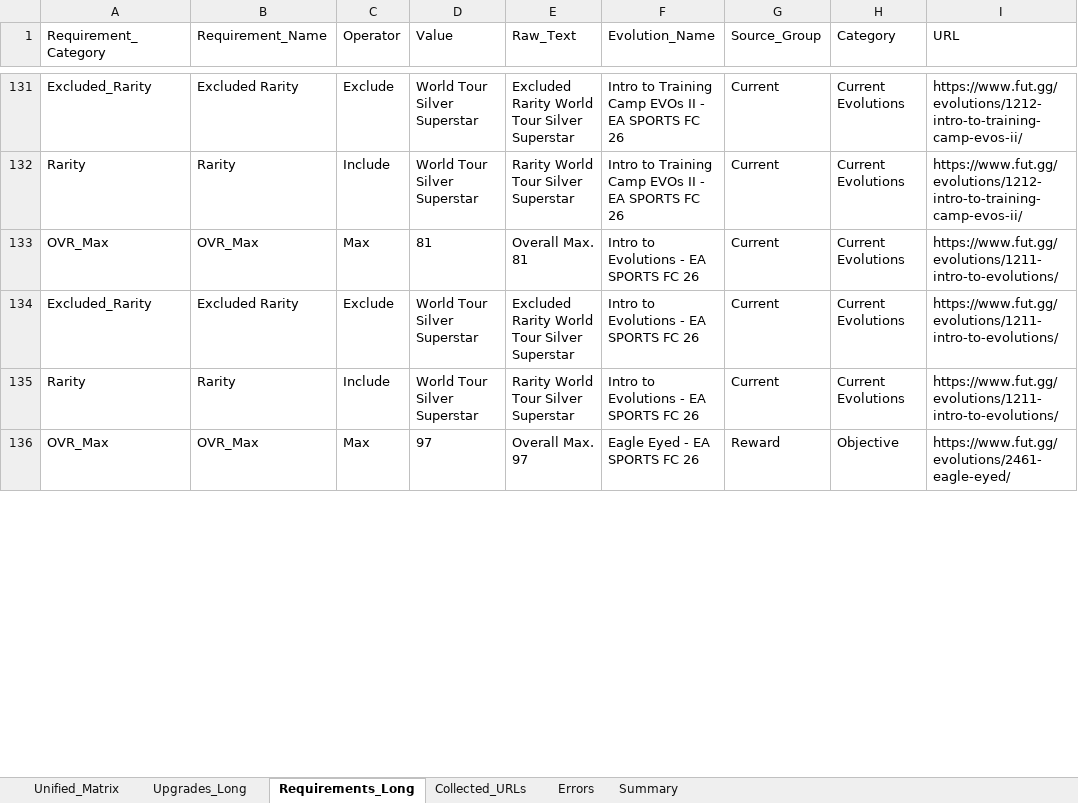
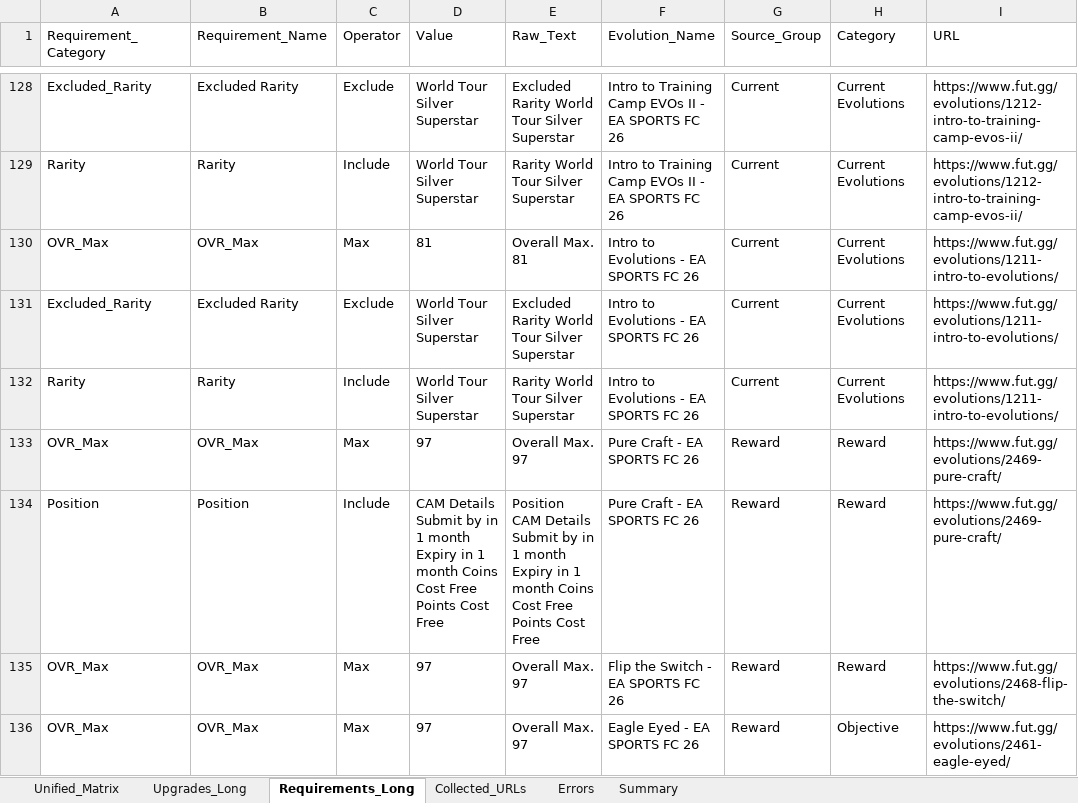
Before and after one commit to lemora87/futgg-objective-crawler, an Excel workbook: latest/evolutions_raw_latest.xlsx, sheet Requirements_Long, drawn as a sheet; only a part is shown, gaps mark what is left out; values as stored, in another font and other column widths than the file's, no borders; the diff covers the shown part only; the diff names each change by its address in the sheet, - before the commit and + after, or states it on an @@ line.

```diff
--- a/latest/evolutions_raw_latest.xlsx (sheet Requirements_Long)
+++ b/latest/evolutions_raw_latest.xlsx (sheet Requirements_Long)
+row 133: OVR_Max | OVR_Max | Max | 97 | Overall Max. 97 | Pure Craft - EA SPORTS FC 26 | Reward | Reward | https://www.fut.gg/evolutions/2469-pure-craft/
+row 134: Position | Position | Include | CAM Details Submit by in 1 month Expiry in 1 month Coins Cost Free Points Cost Free | Position CAM Details Submit by in 1 month Expiry in 1 month Coins Cost Free Points Cost Free | Pure Craft - EA SPORTS FC 26 | Reward | Reward | https://www.fut.gg/evolutions/2469-pure-craft/
+row 135: OVR_Max | OVR_Max | Max | 97 | Overall Max. 97 | Flip the Switch - EA SPORTS FC 26 | Reward | Reward | https://www.fut.gg/evolutions/2468-flip-the-switch/
```
Also changed, not shown: 10 removed rows and 8 edited cells elsewhere in this sheet, sheet Upgrades_Long, sheet Unified_Matrix, sheet Collected_URLs, sheet Summary, latest/evolutions_analysis_latest.xlsx.
